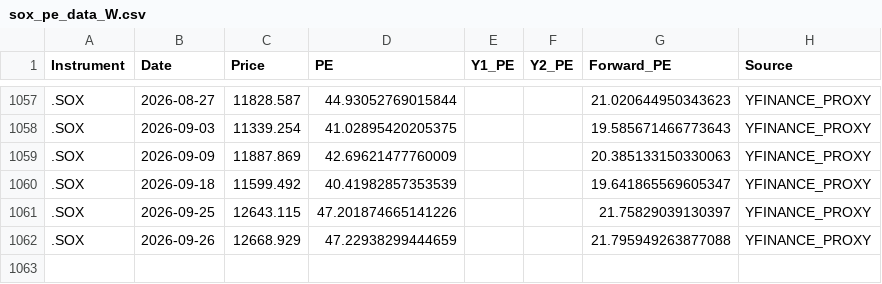
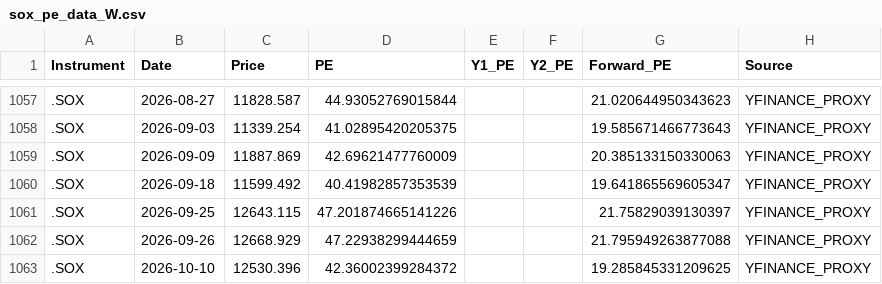
Before and after one commit to Wiimandy/sox-pe-river, a CSV file: sox_pe_data_W.csv, drawn as a sheet; only a part is shown, gaps mark what is left out.

Commit message:
Auto-update SOX LSEG/yfinance proxy data

```diff
--- a/sox_pe_data_W.csv
+++ b/sox_pe_data_W.csv
@@ -1062 +1062,2 @@ Instrument,Date,Price,PE,Y1_PE,Y2_PE,Forward_PE,Source
 .SOX,2026-09-26,12668.929,47.22938299444659,,,21.795949263877088,YFINANCE_PROXY
+.SOX,2026-10-10,12530.396,42.36002399284372,,,19.285845331209625,YFINANCE_PROXY
```
